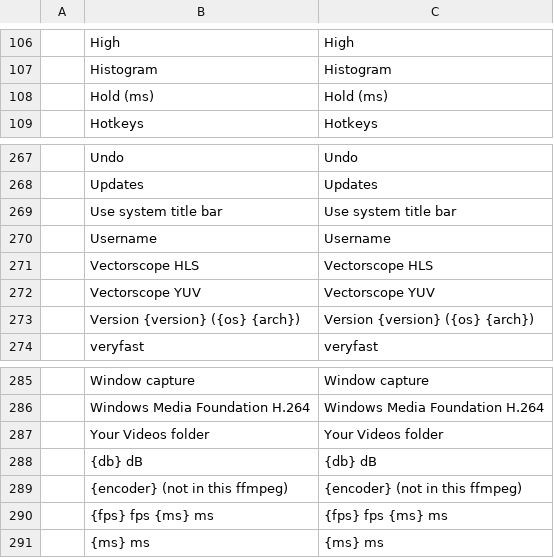
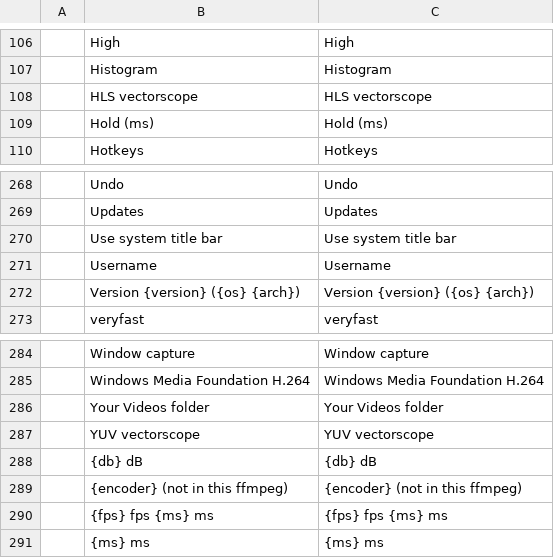
Before and after one commit to blamejs/StudioCraft, a TSV file: crates/ui-egui/i18n/locales/en/studiocraft.tsv, drawn as a sheet; only a part is shown, gaps mark what is left out.

```diff
--- a/crates/ui-egui/i18n/locales/en/studiocraft.tsv
+++ b/crates/ui-egui/i18n/locales/en/studiocraft.tsv
@@ -107,2 +107,3 @@
 	Histogram	Histogram
+	HLS vectorscope	HLS vectorscope
 	Hold (ms)	Hold (ms)
@@ -270,4 +271,2 @@
 	Username	Username
-	Vectorscope HLS	Vectorscope HLS
-	Vectorscope YUV	Vectorscope YUV
 	Version {version} ({os} {arch})	Version {version} ({os} {arch})
@@ -287,2 +286,3 @@
 	Your Videos folder	Your Videos folder
+	YUV vectorscope	YUV vectorscope
 	{db} dB	{db} dB
```
Also changed, not shown: 7 other files.
